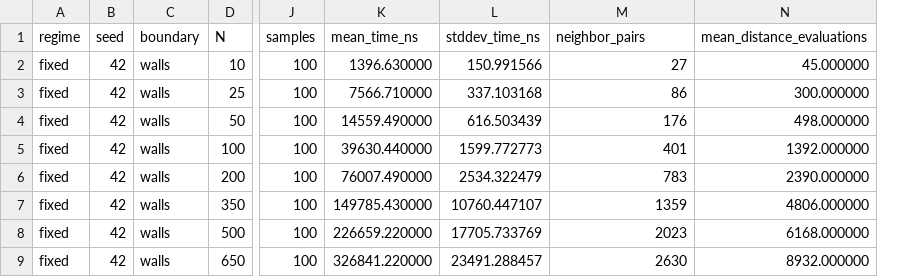
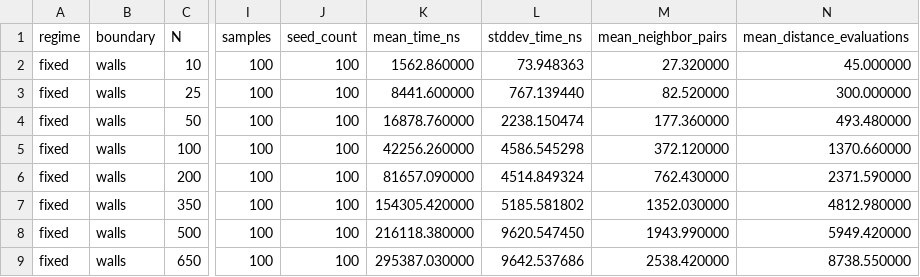
Before and after one commit to eugemigliaro/sistemas-de-simulacion, a CSV file: entregas/tp1-cim/experiments/results/summary-n-walls.csv, drawn as a sheet; only a part is shown, gaps mark what is left out; removed rows and columns are numbered as before the commit, all else as after; the diff covers the shown part only; the diff names each change by its address in the sheet, - before the commit and + after, or states it on an @@ line.

```diff
--- a/entregas/tp1-cim/experiments/results/summary-n-walls.csv
+++ b/entregas/tp1-cim/experiments/results/summary-n-walls.csv
-column B (seed), rows 2-9: all 42
+column J (seed_count), rows 2-9: all 100
-M1: neighbor_pairs
+M1: mean_neighbor_pairs
-K2 (mean_time_ns): 1396.630000
+K2 (mean_time_ns): 1562.860000
-L2 (stddev_time_ns): 150.991566
+L2 (stddev_time_ns): 73.948363
-M2 (mean_neighbor_pairs): 27
+M2 (mean_neighbor_pairs): 27.320000
-K3 (mean_time_ns): 7566.710000
+K3 (mean_time_ns): 8441.600000
-L3 (stddev_time_ns): 337.103168
+L3 (stddev_time_ns): 767.139440
-M3 (mean_neighbor_pairs): 86
+M3 (mean_neighbor_pairs): 82.520000
-K4 (mean_time_ns): 14559.490000
+K4 (mean_time_ns): 16878.760000
-L4 (stddev_time_ns): 616.503439
+L4 (stddev_time_ns): 2238.150474
-M4 (mean_neighbor_pairs): 176
+M4 (mean_neighbor_pairs): 177.360000
-N4 (mean_distance_evaluations): 498.000000
+N4 (mean_distance_evaluations): 493.480000
-K5 (mean_time_ns): 39630.440000
+K5 (mean_time_ns): 42256.260000
-L5 (stddev_time_ns): 1599.772773
+L5 (stddev_time_ns): 4586.545298
-M5 (mean_neighbor_pairs): 401
+M5 (mean_neighbor_pairs): 372.120000
-N5 (mean_distance_evaluations): 1392.000000
+N5 (mean_distance_evaluations): 1370.660000
-K6 (mean_time_ns): 76007.490000
+K6 (mean_time_ns): 81657.090000
-L6 (stddev_time_ns): 2534.322479
+L6 (stddev_time_ns): 4514.849324
-M6 (mean_neighbor_pairs): 783
+M6 (mean_neighbor_pairs): 762.430000
-N6 (mean_distance_evaluations): 2390.000000
+N6 (mean_distance_evaluations): 2371.590000
-K7 (mean_time_ns): 149785.430000
+K7 (mean_time_ns): 154305.420000
-L7 (stddev_time_ns): 10760.447107
+L7 (stddev_time_ns): 5185.581802
-M7 (mean_neighbor_pairs): 1359
+M7 (mean_neighbor_pairs): 1352.030000
-N7 (mean_distance_evaluations): 4806.000000
+N7 (mean_distance_evaluations): 4812.980000
-K8 (mean_time_ns): 226659.220000
+K8 (mean_time_ns): 216118.380000
-L8 (stddev_time_ns): 17705.733769
+L8 (stddev_time_ns): 9620.547450
-M8 (mean_neighbor_pairs): 2023
+M8 (mean_neighbor_pairs): 1943.990000
-N8 (mean_distance_evaluations): 6168.000000
+N8 (mean_distance_evaluations): 5949.420000
-K9 (mean_time_ns): 326841.220000
+K9 (mean_time_ns): 295387.030000
-L9 (stddev_time_ns): 23491.288457
+L9 (stddev_time_ns): 9642.537686
-M9 (mean_neighbor_pairs): 2630
+M9 (mean_neighbor_pairs): 2538.420000
-N9 (mean_distance_evaluations): 8932.000000
+N9 (mean_distance_evaluations): 8738.550000
```
Also changed, not shown: 56 edited cells elsewhere in this file, entregas/tp1-cim/experiments/results/summary-m-periodic.csv, entregas/tp1-cim/experiments/results/summary-m-walls.csv, 49 other files.
